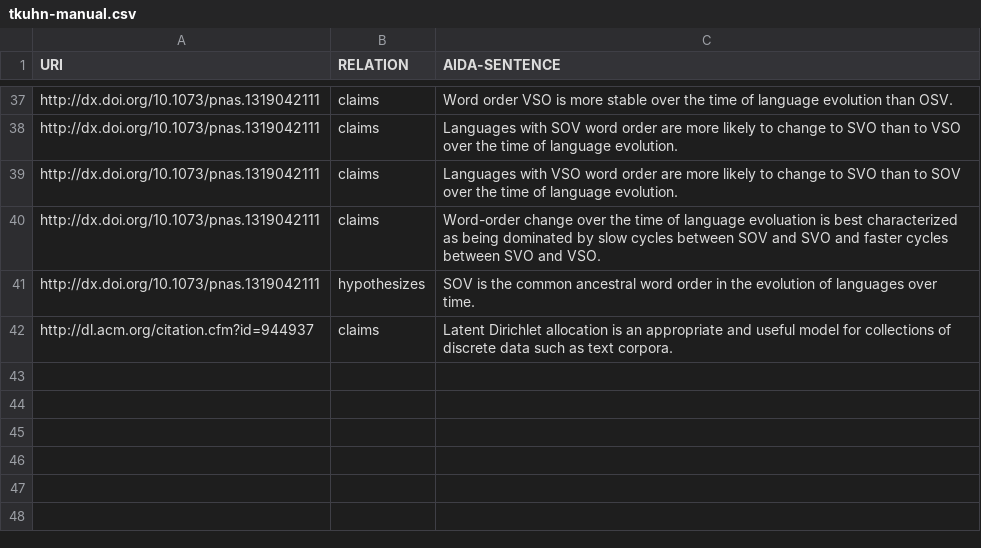
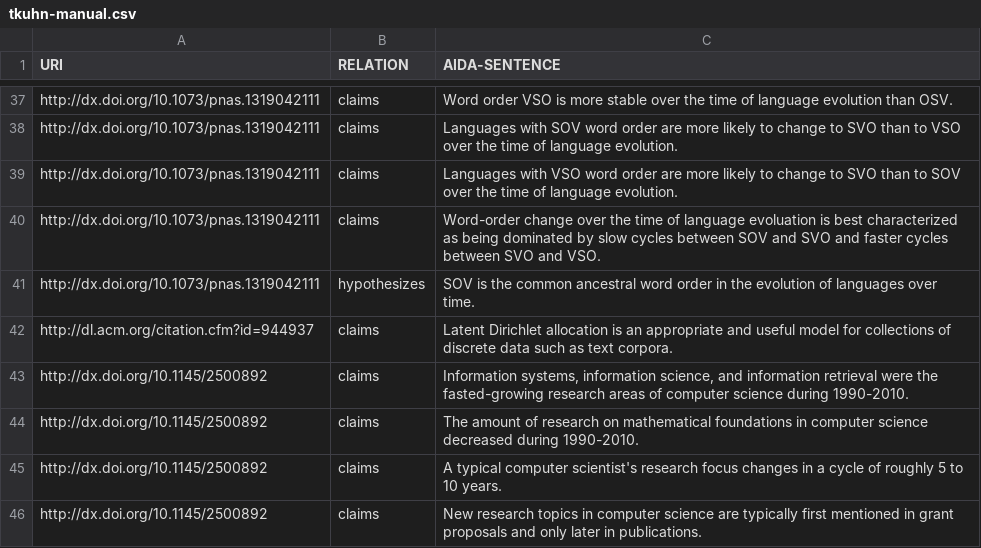
Before and after one commit to tkuhn/aida, a CSV file: data/tkuhn-manual.csv, drawn as a sheet; only a part is shown, gaps mark what is left out; the diff names each change by its address in the sheet, - before the commit and + after, or states it on an @@ line.

Commit message:
Add AIDA sentences

```diff
--- a/data/tkuhn-manual.csv
+++ b/data/tkuhn-manual.csv
+row 43: http://dx.doi.org/10.1145/2500892 | claims | Information systems, information science, and information retrieval were the fasted-growing research areas of computer science during 1990-2010.
+row 44: http://dx.doi.org/10.1145/2500892 | claims | The amount of research on mathematical foundations in computer science decreased during 1990-2010.
+row 45: http://dx.doi.org/10.1145/2500892 | claims | A typical computer scientist's research focus changes in a cycle of roughly 5 to 10 years.
+row 46: http://dx.doi.org/10.1145/2500892 | claims | New research topics in computer science are typically first mentioned in grant proposals and only later in publications.
```
